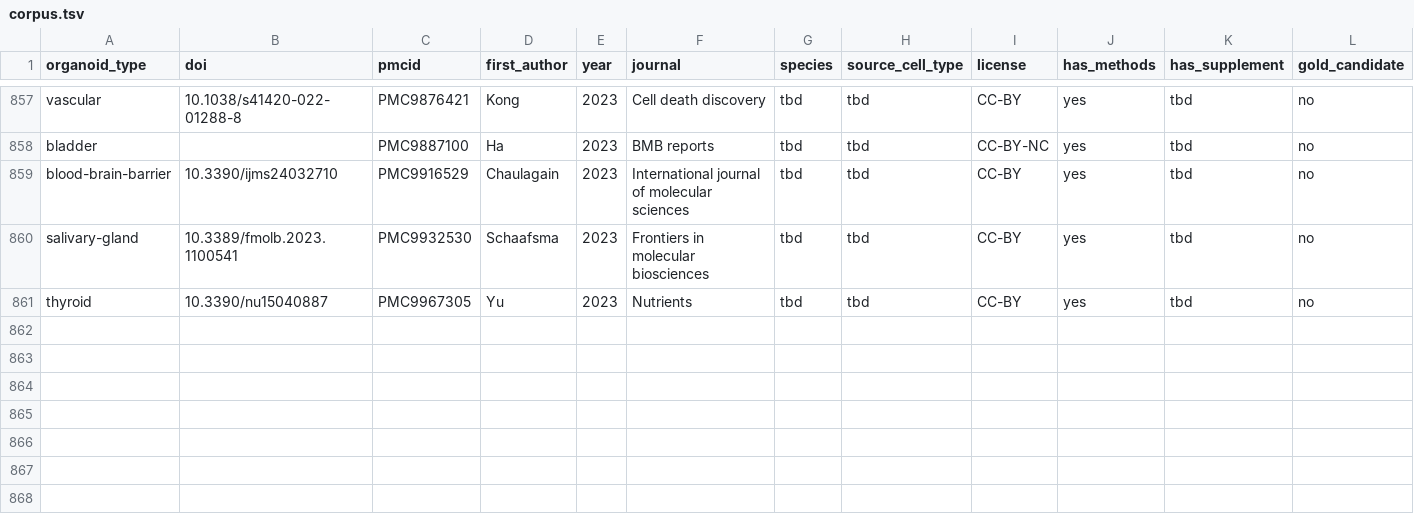
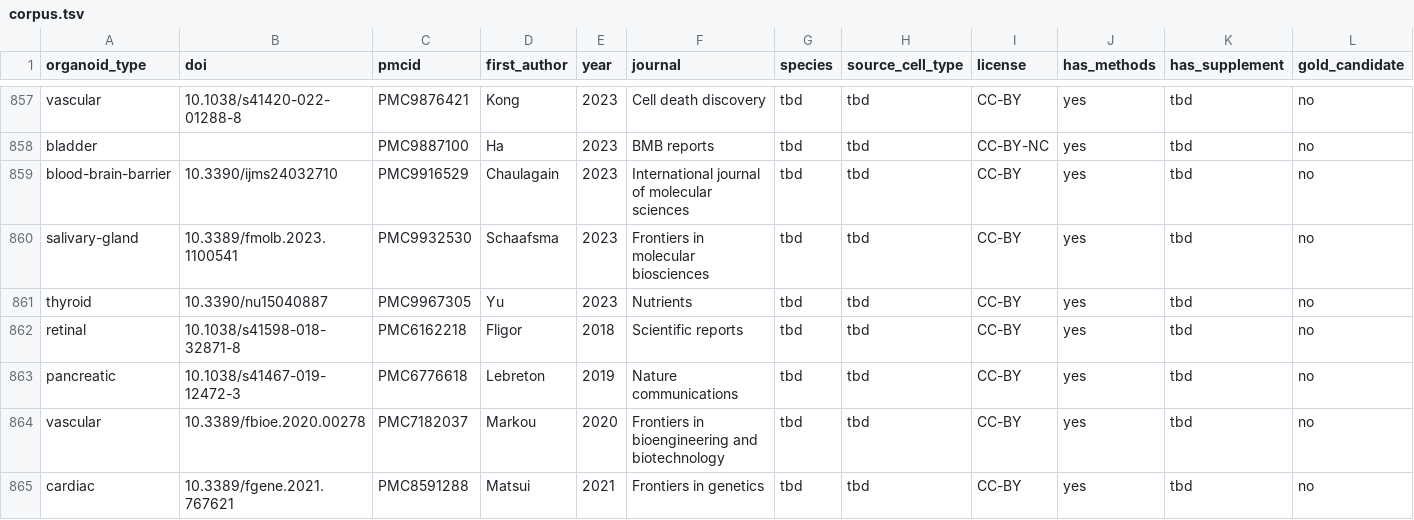
Before and after one commit to rhowardstone/organoid-protocol-atlas, a TSV file: data/corpus/corpus.tsv, drawn as a sheet; only a part is shown, gaps mark what is left out; rows hold the shown columns only; the diff names each change by its address in the sheet, - before the commit and + after, or states it on an @@ line.

```diff
--- a/data/corpus/corpus.tsv
+++ b/data/corpus/corpus.tsv
+row 862: retinal | 10.1038/s41598-018-32871-8 | PMC6162218 | Fligor | 2018 | Scientific reports | tbd | tbd | CC-BY | yes | tbd | no
+row 863: pancreatic | 10.1038/s41467-019-12472-3 | PMC6776618 | Lebreton | 2019 | Nature communications | tbd | tbd | CC-BY | yes | tbd | no
+row 864: vascular | 10.3389/fbioe.2020.00278 | PMC7182037 | Markou | 2020 | Frontiers in bioengineering and biotechnology | tbd | tbd | CC-BY | yes | tbd | no
+row 865: cardiac | 10.3389/fgene.2021.767621 | PMC8591288 | Matsui | 2021 | Frontiers in genetics | tbd | tbd | CC-BY | yes | tbd | no
```
Also changed, not shown: 8 other files.
